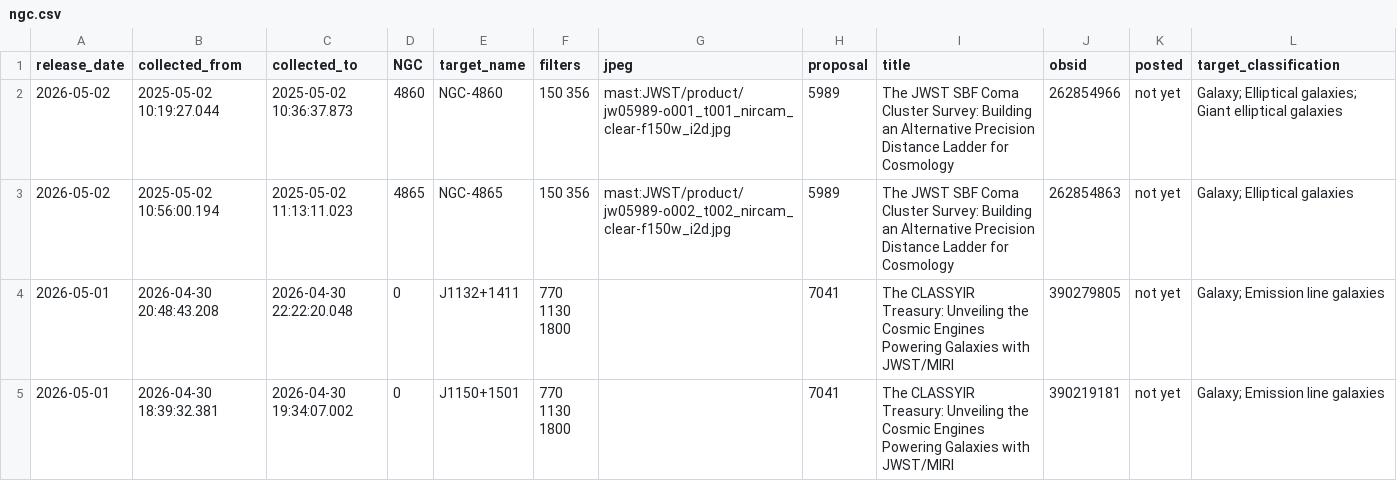
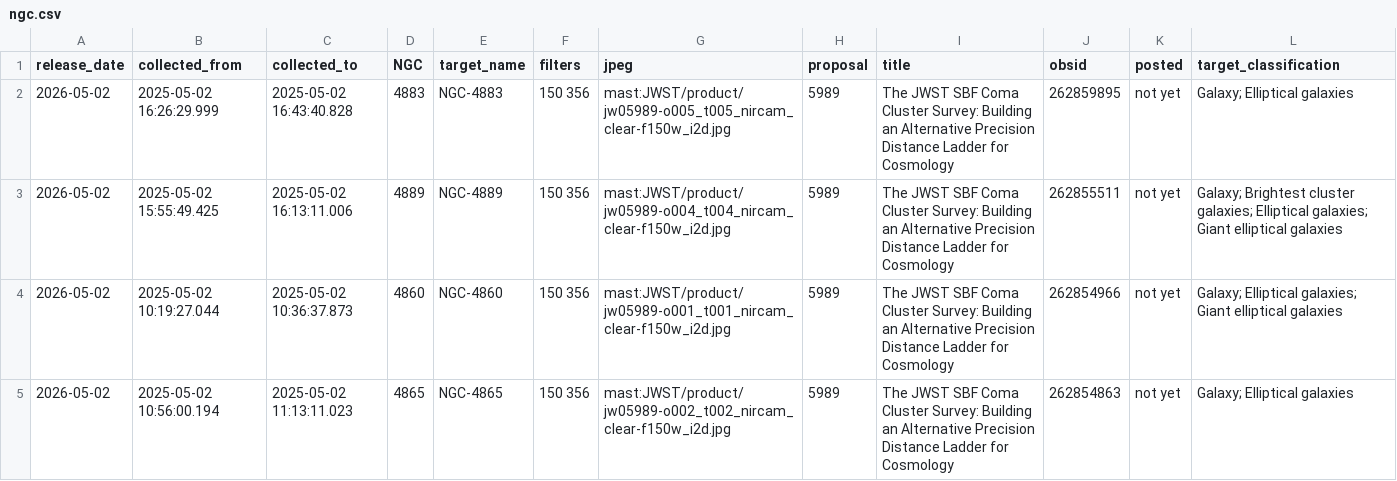
Before and after one commit to yuval-harpaz/astro, a CSV file: ngc.csv, drawn as a sheet; only a part is shown; the shorter side is filled out with more unchanged rows; the diff names each change by its address in the sheet, - before the commit and + after, or states it on an @@ line.

```diff
--- a/ngc.csv
+++ b/ngc.csv
+row 2: 2026-05-02 | 2025-05-02 16:26:29.999 | 2025-05-02 16:43:40.828 | 4883 | NGC-4883 | 150 356 | mast:JWST/product/jw05989-o005_t005_nircam_clear-f150w_i2d.jpg | 5989 | The JWST SBF Coma Cluster Survey: Building an Alternative Precision Distance Ladder for Cosmology | 262859895 | not yet | Galaxy; Elliptical galaxies
+row 3: 2026-05-02 | 2025-05-02 15:55:49.425 | 2025-05-02 16:13:11.006 | 4889 | NGC-4889 | 150 356 | mast:JWST/product/jw05989-o004_t004_nircam_clear-f150w_i2d.jpg | 5989 | The JWST SBF Coma Cluster Survey: Building an Alternative Precision Distance Ladder for Cosmology | 262855511 | not yet | Galaxy; Brightest cluster galaxies; Elliptical galaxies; Giant elliptical galaxies
```
